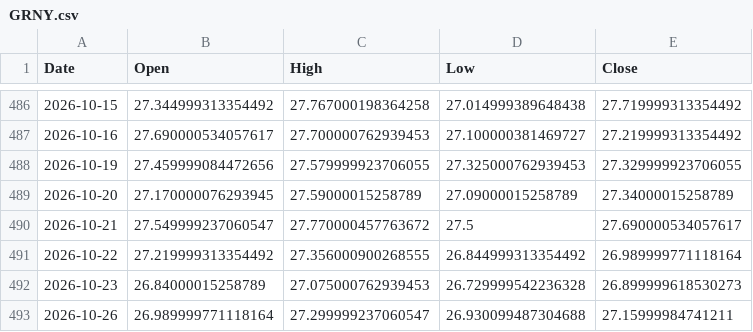
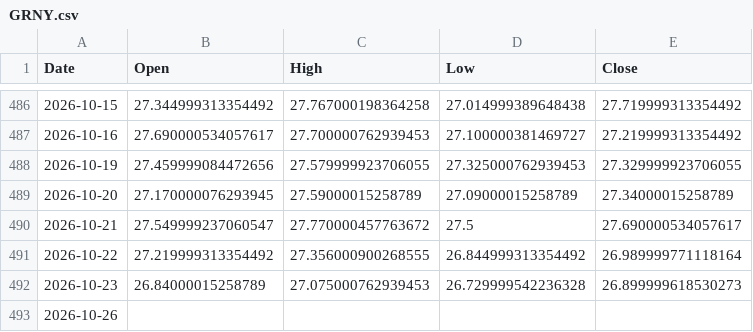
Before and after one commit to ymunwes/strategy-dashboard, a CSV file: public/benchmarks/GRNY.csv, drawn as a sheet; only a part is shown, gaps mark what is left out.

```diff
--- a/public/benchmarks/GRNY.csv
+++ b/public/benchmarks/GRNY.csv
@@ -492,2 +492,2 @@ Date,Open,High,Low,Close
 2026-10-23,26.84000015258789,27.075000762939453,26.729999542236328,26.899999618530273
-2026-10-26,26.989999771118164,27.299999237060547,26.930099487304688,27.15999984741211
+2026-10-26,,,,
```
Also changed, not shown: public/benchmarks/QQQ.csv, public/benchmarks/SPXL.csv, 2 other files.
